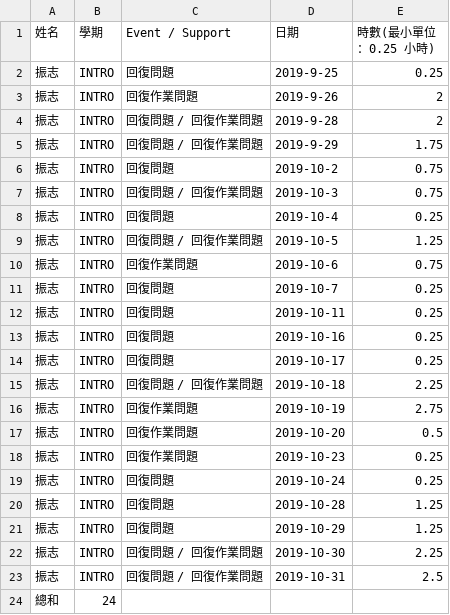
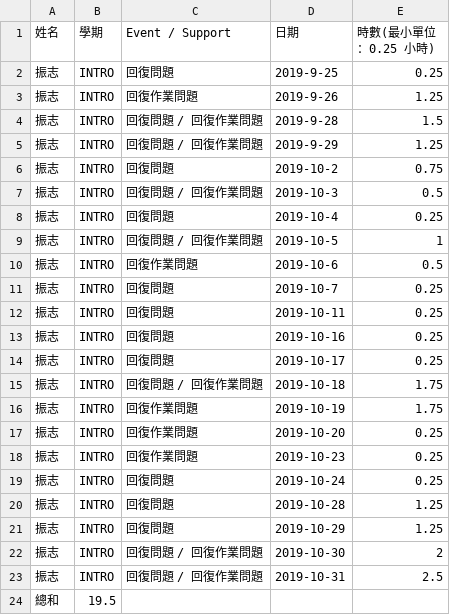
Before and after one commit to wl00887404/salary, a CSV file: result.csv, drawn as a sheet.

```diff
--- a/result.csv
+++ b/result.csv
@@ -2,10 +2,10 @@
 振志, INTRO, 回復問題, 2019-9-25, 0.25
-振志, INTRO, 回復作業問題, 2019-9-26, 2
-振志, INTRO, 回復問題 / 回復作業問題, 2019-9-28, 2
-振志, INTRO, 回復問題 / 回復作業問題, 2019-9-29, 1.75
+振志, INTRO, 回復作業問題, 2019-9-26, 1.25
+振志, INTRO, 回復問題 / 回復作業問題, 2019-9-28, 1.5
+振志, INTRO, 回復問題 / 回復作業問題, 2019-9-29, 1.25
 振志, INTRO, 回復問題, 2019-10-2, 0.75
-振志, INTRO, 回復問題 / 回復作業問題, 2019-10-3, 0.75
+振志, INTRO, 回復問題 / 回復作業問題, 2019-10-3, 0.5
 振志, INTRO, 回復問題, 2019-10-4, 0.25
-振志, INTRO, 回復問題 / 回復作業問題, 2019-10-5, 1.25
-振志, INTRO, 回復作業問題, 2019-10-6, 0.75
+振志, INTRO, 回復問題 / 回復作業問題, 2019-10-5, 1
+振志, INTRO, 回復作業問題, 2019-10-6, 0.5
 振志, INTRO, 回復問題, 2019-10-7, 0.25
@@ -14,5 +14,5 @@
 振志, INTRO, 回復問題, 2019-10-17, 0.25
-振志, INTRO, 回復問題 / 回復作業問題, 2019-10-18, 2.25
-振志, INTRO, 回復作業問題, 2019-10-19, 2.75
-振志, INTRO, 回復作業問題, 2019-10-20, 0.5
+振志, INTRO, 回復問題 / 回復作業問題, 2019-10-18, 1.75
+振志, INTRO, 回復作業問題, 2019-10-19, 1.75
+振志, INTRO, 回復作業問題, 2019-10-20, 0.25
 振志, INTRO, 回復作業問題, 2019-10-23, 0.25
@@ -21,4 +21,4 @@
 振志, INTRO, 回復問題, 2019-10-29, 1.25
-振志, INTRO, 回復問題 / 回復作業問題, 2019-10-30, 2.25
+振志, INTRO, 回復問題 / 回復作業問題, 2019-10-30, 2
 振志, INTRO, 回復問題 / 回復作業問題, 2019-10-31, 2.5
-總和, 24
+總和, 19.5
```
Also changed, not shown: 1 other file.
